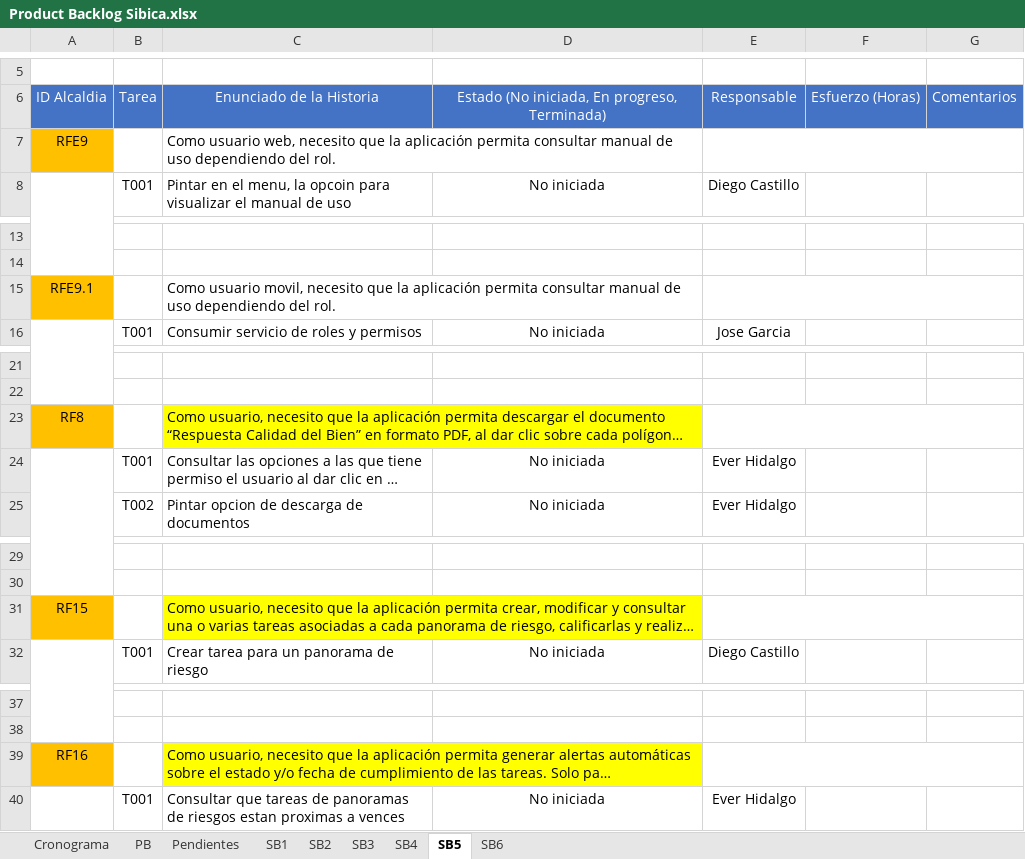
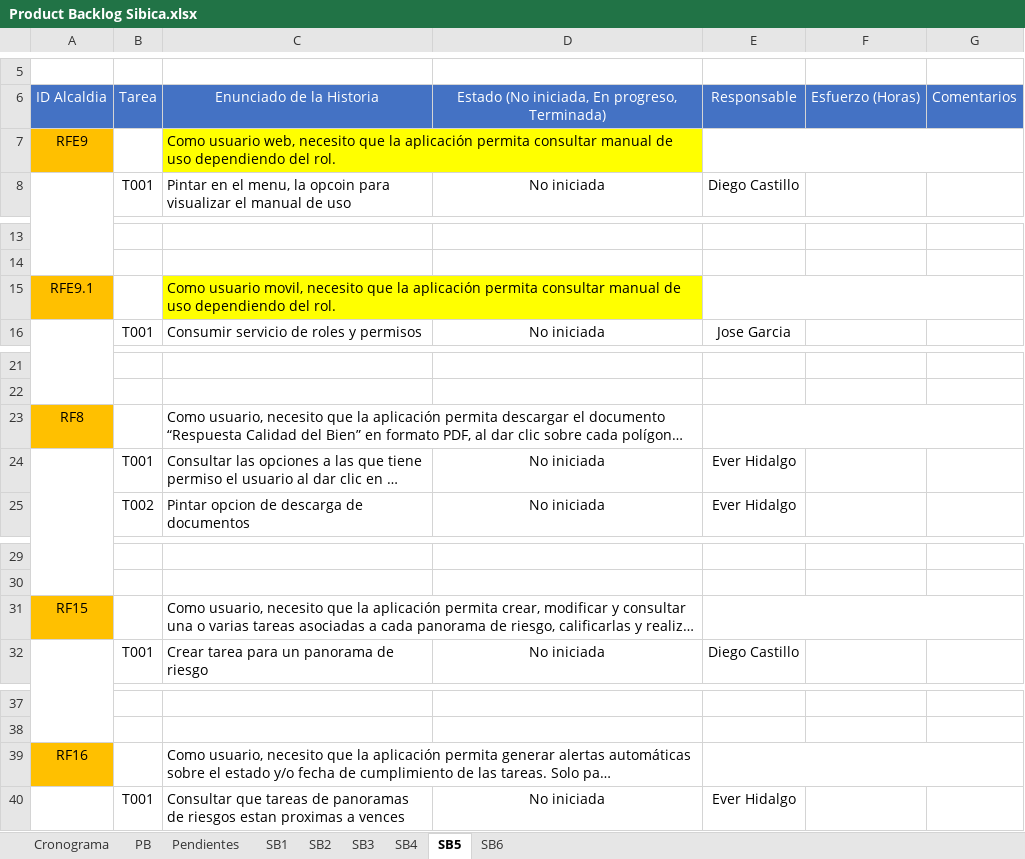
Before and after one commit to effectivesoftware1/sibica, an Excel workbook: documentacion/desarrollo/cronograma/Product Backlog Sibica.xlsx, sheet SB5, drawn as a sheet; only a part is shown, gaps mark what is left out; long unchanged cells end in …; values as stored, in another font and other column widths than the file's, no borders; the diff covers the shown part only; the diff names each change by its address in the sheet, - before the commit and + after, or states it on an @@ line.

```diff
--- a/documentacion/desarrollo/cronograma/Product Backlog Sibica.xlsx (sheet SB5)
+++ b/documentacion/desarrollo/cronograma/Product Backlog Sibica.xlsx (sheet SB5)
-C7 fill: none
+C7 fill: #FFFF00
-C15 fill: none
+C15 fill: #FFFF00
-C23 fill: #FFFF00
+C23 fill: none
-C31 fill: #FFFF00
+C31 fill: none
-C39 fill: #FFFF00
+C39 fill: none
```
Also changed, not shown: cell formats elsewhere in this sheet, sheet PB, sheet SB3, sheet SB6, sheet SB4.
